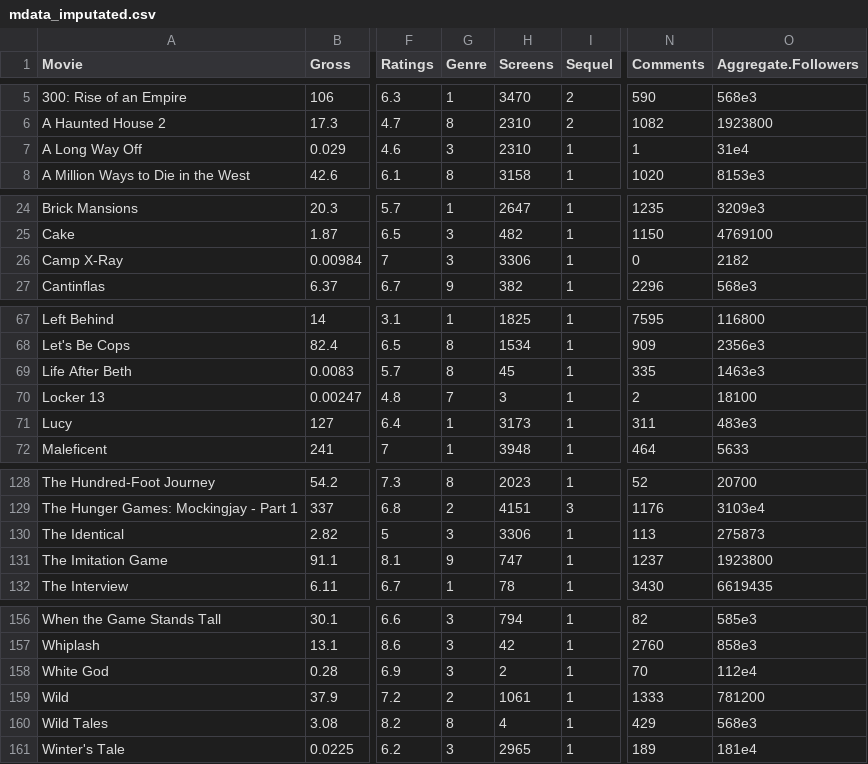
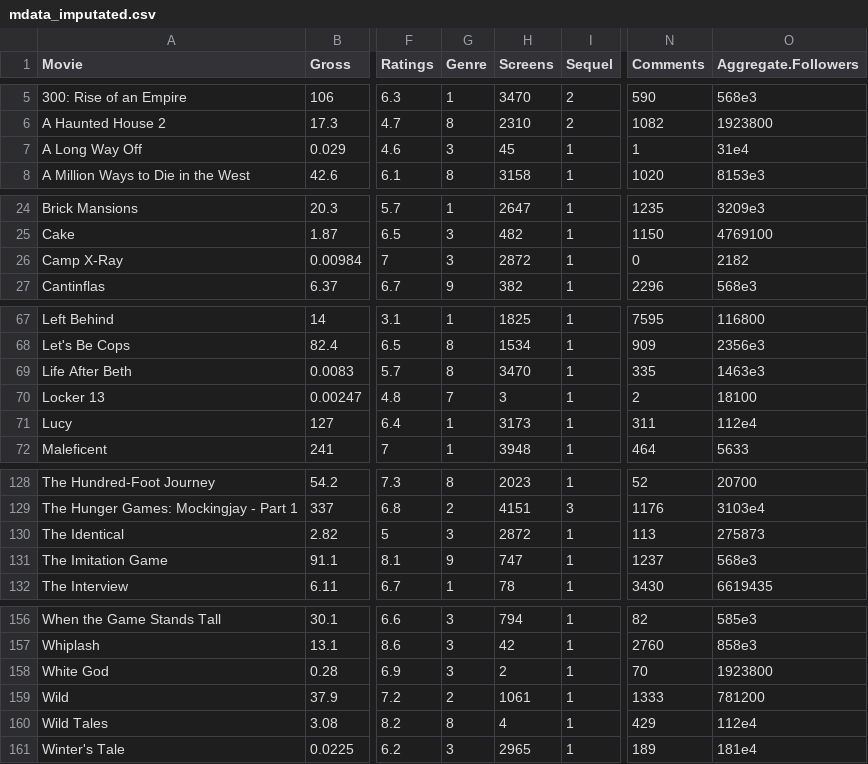
Before and after one commit to seashell-scientist/6372-Group-Project-1, a CSV file: mdata_imputated.csv, drawn as a sheet; only a part is shown, gaps mark what is left out; the diff covers the shown part only; the diff names each change by its address in the sheet, - before the commit and + after, or states it on an @@ line.

```diff
--- a/mdata_imputated.csv
+++ b/mdata_imputated.csv
-H7 (Screens): 2310
+H7 (Screens): 45
-H26 (Screens): 3306
+H26 (Screens): 2872
-H69 (Screens): 45
+H69 (Screens): 3470
-O71 (Aggregate.Followers): 483e3
+O71 (Aggregate.Followers): 112e4
-H130 (Screens): 3306
+H130 (Screens): 2872
-O131 (Aggregate.Followers): 1923800
+O131 (Aggregate.Followers): 568e3
-O158 (Aggregate.Followers): 112e4
+O158 (Aggregate.Followers): 1923800
-O160 (Aggregate.Followers): 568e3
+O160 (Aggregate.Followers): 112e4
```
Also changed, not shown: 30 edited cells elsewhere in this file, 2 other files.
